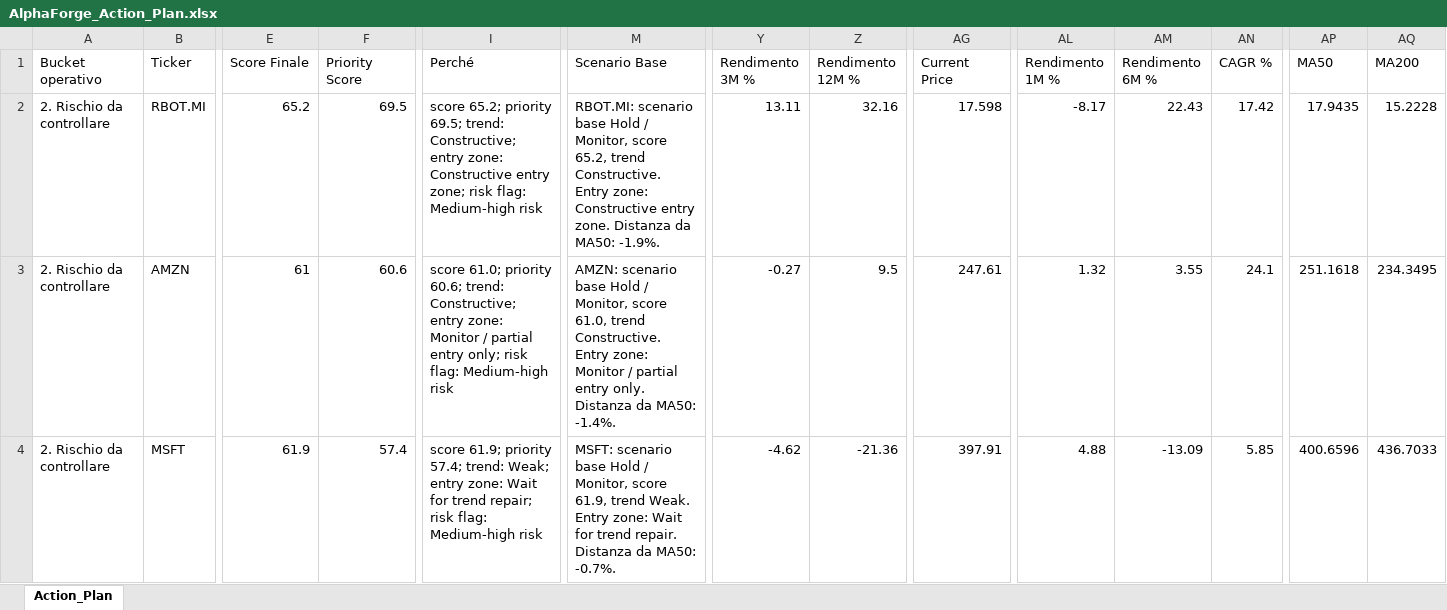
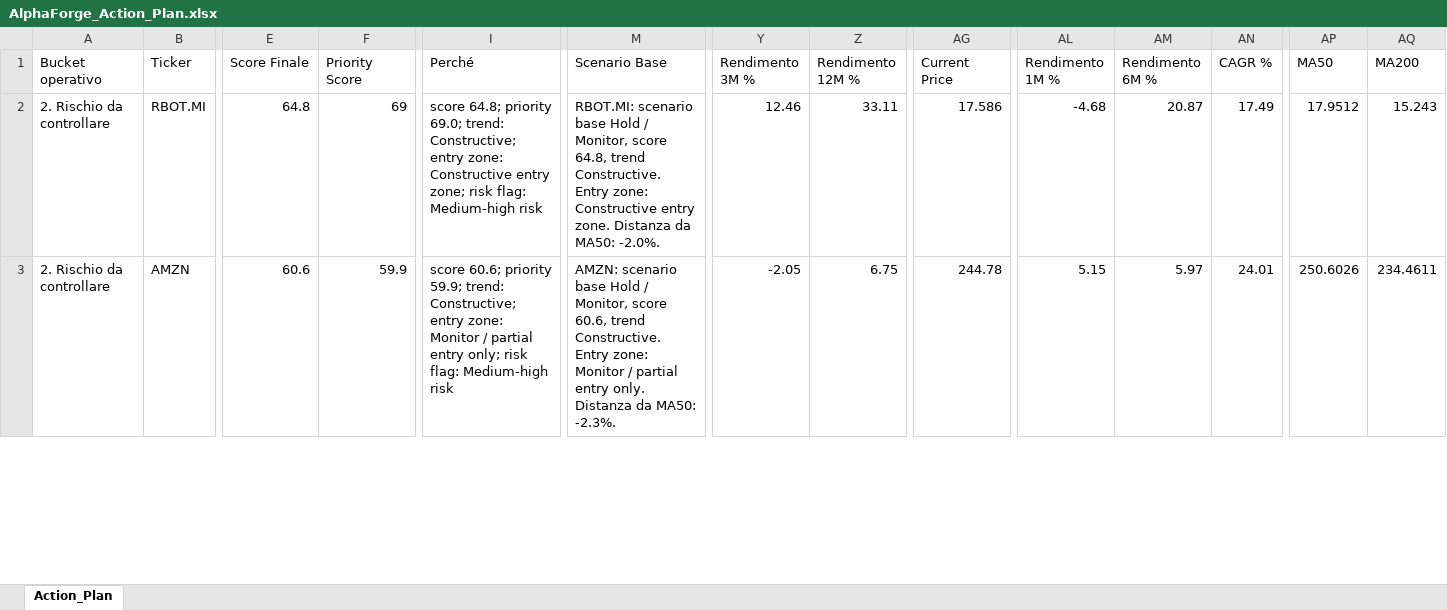
Before and after one commit to mirkomazzacuva/etf-intelligence-agent, an Excel workbook: AlphaForge_Action_Plan.xlsx, sheet Action_Plan, drawn as a sheet; only a part is shown, gaps mark what is left out; values as stored, in another font and other column widths than the file's, no borders; removed rows and columns are numbered as before the commit, all else as after; rows hold the shown columns only; the diff covers the shown part only; the diff names each change by its address in the sheet, - before the commit and + after, or states it on an @@ line.

```diff
--- a/AlphaForge_Action_Plan.xlsx (sheet Action_Plan)
+++ b/AlphaForge_Action_Plan.xlsx (sheet Action_Plan)
-E2 (Score Finale): 65.2
+E2 (Score Finale): 64.8
-F2 (Priority Score): 69.5
+F2 (Priority Score): 69
-I2 (Perché): score 65.2; priority 69.5; trend: Constructive;…
+I2 (Perché): score 64.8; priority 69.0; trend: Constructive;…
-M2 (Scenario Base): …Monitor, score 65.2, trend Constructive. Entry zone: Constructive entry zone. Distanza da MA50: -1.9%.
+M2 (Scenario Base): …Monitor, score 64.8, trend Constructive. Entry zone: Constructive entry zone. Distanza da MA50: -2.0%.
-Y2 (Rendimento 3M %): 13.11
+Y2 (Rendimento 3M %): 12.46
-Z2 (Rendimento 12M %): 32.16
+Z2 (Rendimento 12M %): 33.11
-AG2 (Current Price): 17.598
+AG2 (Current Price): 17.586
-AL2 (Rendimento 1M %): -8.17
+AL2 (Rendimento 1M %): -4.68
-AM2 (Rendimento 6M %): 22.43
+AM2 (Rendimento 6M %): 20.87
-AN2 (CAGR %): 17.42
+AN2 (CAGR %): 17.49
-AP2 (MA50): 17.9435
+AP2 (MA50): 17.9512
-AQ2 (MA200): 15.2228
+AQ2 (MA200): 15.243
-E3 (Score Finale): 61
+E3 (Score Finale): 60.6
-F3 (Priority Score): 60.6
+F3 (Priority Score): 59.9
-I3 (Perché): score 61.0; priority 60.6; trend: Constructive;…
+I3 (Perché): score 60.6; priority 59.9; trend: Constructive;…
-M3 (Scenario Base): …Monitor, score 61.0, trend Constructive. Entry zone: Monitor / partial entry only. Distanza da MA50: -1.4%.
+M3 (Scenario Base): …Monitor, score 60.6, trend Constructive. Entry zone: Monitor / partial entry only. Distanza da MA50: -2.3%.
-Y3 (Rendimento 3M %): -0.27
+Y3 (Rendimento 3M %): -2.05
-Z3 (Rendimento 12M %): 9.5
+Z3 (Rendimento 12M %): 6.75
-AG3 (Current Price): 247.61
+AG3 (Current Price): 244.78
-AL3 (Rendimento 1M %): 1.32
+AL3 (Rendimento 1M %): 5.15
-AM3 (Rendimento 6M %): 3.55
+AM3 (Rendimento 6M %): 5.97
-AN3 (CAGR %): 24.1
+AN3 (CAGR %): 24.01
-AP3 (MA50): 251.1618
+AP3 (MA50): 250.6026
-AQ3 (MA200): 234.3495
+AQ3 (MA200): 234.4611
-row 4: 2. Rischio da controllare | MSFT | 61.9 | 57.4 | score 61.9; priority 57.4; trend: Weak; entry zone: Wait for trend repair; risk flag: Medium-high risk | MSFT: scenario base Hold / Monitor, score 61.9, trend Weak. Entry zone: Wait for trend repair. Distanza da MA50: -0.7%. | -4.62 | -21.36 | 397.91 | 4.88 | -13.09 | 5.85 | 400.6596 | 436.7033
```
Also changed, not shown: 4 added rows, 3 removed rows and 335 edited cells elsewhere in this sheet, AlphaForge_Insights.xlsx, AlphaForge_Watchlist.xlsx, 8 other files.
